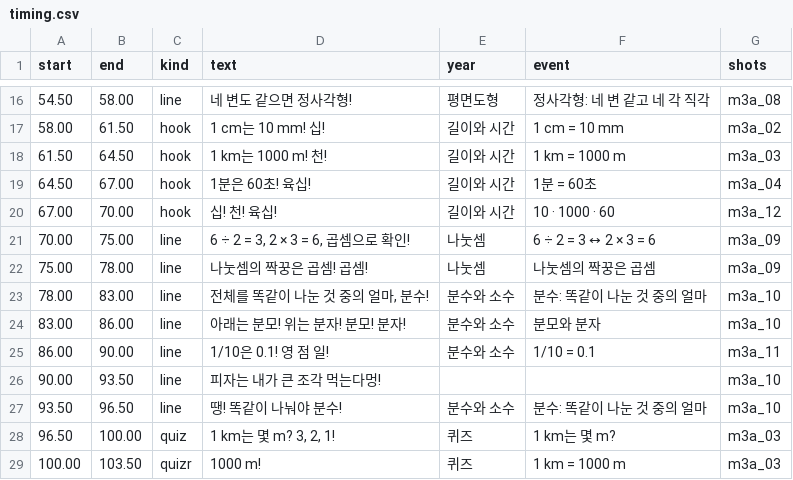
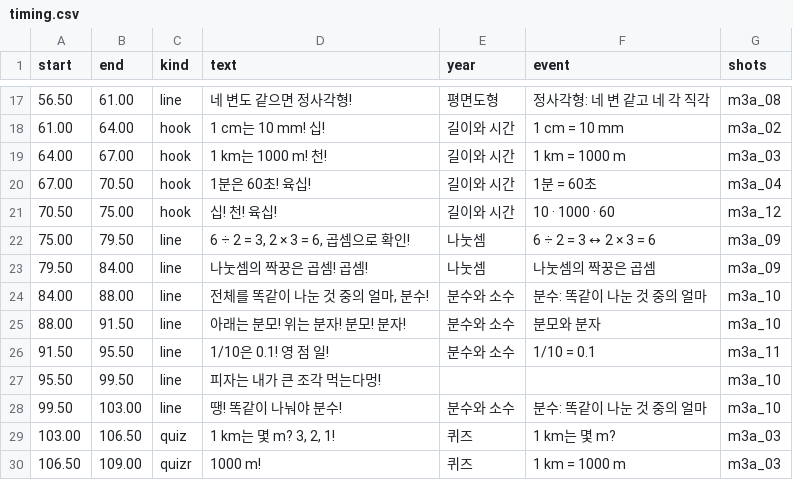
Before and after one commit to fire1200/jcos, a CSV file: video/math_3a_formula/timing.csv, drawn as a sheet; only a part is shown, gaps mark what is left out; the diff covers the shown part only.

```diff
--- a/video/math_3a_formula/timing.csv
+++ b/video/math_3a_formula/timing.csv
@@ -16,14 +17,14 @@ start,end,kind,text,year,event,shots
-54.50,58.00,line,네 변도 같으면 정사각형!,평면도형,정사각형: 네 변 같고 네 각 직각,m3a_08
-58.00,61.50,hook,1 cm는 10 mm! 십!,길이와 시간,1 cm = 10 mm,m3a_02
-61.50,64.50,hook,1 km는 1000 m! 천!,길이와 시간,1 km = 1000 m,m3a_03
-64.50,67.00,hook,1분은 60초! 육십!,길이와 시간,1분 = 60초,m3a_04
-67.00,70.00,hook,십! 천! 육십!,길이와 시간,10 · 1000 · 60,m3a_12
-70.00,75.00,line,"6 ÷ 2 = 3, 2 × 3 = 6, 곱셈으로 확인!",나눗셈,6 ÷ 2 = 3 ↔ 2 × 3 = 6,m3a_09
-75.00,78.00,line,나눗셈의 짝꿍은 곱셈! 곱셈!,나눗셈,나눗셈의 짝꿍은 곱셈,m3a_09
-78.00,83.00,line,"전체를 똑같이 나눈 것 중의 얼마, 분수!",분수와 소수,분수: 똑같이 나눈 것 중의 얼마,m3a_10
-83.00,86.00,line,아래는 분모! 위는 분자! 분모! 분자!,분수와 소수,분모와 분자,m3a_10
-86.00,90.00,line,1/10은 0.1! 영 점 일!,분수와 소수,1/10 = 0.1,m3a_11
-90.00,93.50,line,피자는 내가 큰 조각 먹는다멍!,,,m3a_10
-93.50,96.50,line,땡! 똑같이 나눠야 분수!,분수와 소수,분수: 똑같이 나눈 것 중의 얼마,m3a_10
-96.50,100.00,quiz,"1 km는 몇 m? 3, 2, 1!",퀴즈,1 km는 몇 m?,m3a_03
-100.00,103.50,quizr,1000 m!,퀴즈,1 km = 1000 m,m3a_03
+56.50,61.00,line,네 변도 같으면 정사각형!,평면도형,정사각형: 네 변 같고 네 각 직각,m3a_08
+61.00,64.00,hook,1 cm는 10 mm! 십!,길이와 시간,1 cm = 10 mm,m3a_02
+64.00,67.00,hook,1 km는 1000 m! 천!,길이와 시간,1 km = 1000 m,m3a_03
+67.00,70.50,hook,1분은 60초! 육십!,길이와 시간,1분 = 60초,m3a_04
+70.50,75.00,hook,십! 천! 육십!,길이와 시간,10 · 1000 · 60,m3a_12
+75.00,79.50,line,"6 ÷ 2 = 3, 2 × 3 = 6, 곱셈으로 확인!",나눗셈,6 ÷ 2 = 3 ↔ 2 × 3 = 6,m3a_09
+79.50,84.00,line,나눗셈의 짝꿍은 곱셈! 곱셈!,나눗셈,나눗셈의 짝꿍은 곱셈,m3a_09
+84.00,88.00,line,"전체를 똑같이 나눈 것 중의 얼마, 분수!",분수와 소수,분수: 똑같이 나눈 것 중의 얼마,m3a_10
+88.00,91.50,line,아래는 분모! 위는 분자! 분모! 분자!,분수와 소수,분모와 분자,m3a_10
+91.50,95.50,line,1/10은 0.1! 영 점 일!,분수와 소수,1/10 = 0.1,m3a_11
+95.50,99.50,line,피자는 내가 큰 조각 먹는다멍!,,,m3a_10
+99.50,103.00,line,땡! 똑같이 나눠야 분수!,분수와 소수,분수: 똑같이 나눈 것 중의 얼마,m3a_10
+103.00,106.50,quiz,"1 km는 몇 m? 3, 2, 1!",퀴즈,1 km는 몇 m?,m3a_03
+106.50,109.00,quizr,1000 m!,퀴즈,1 km = 1000 m,m3a_03
```
Also changed, not shown: 2 added rows, 1 removed row and 40 edited cells elsewhere in this file, video/math_3a_formula/shots.csv, 3 other files.
